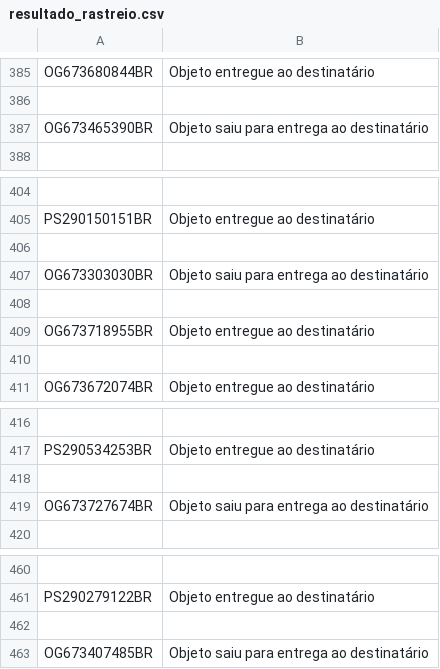
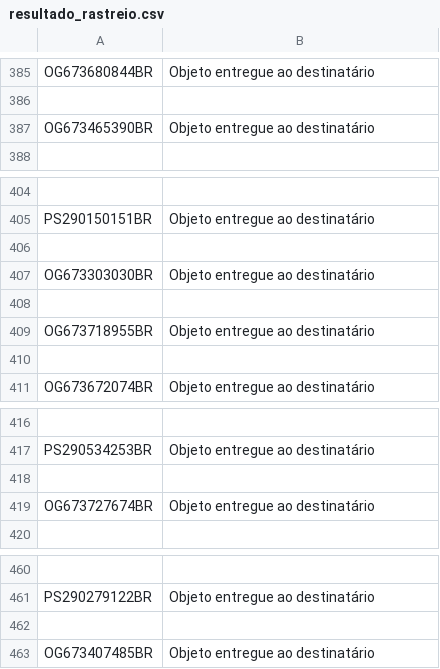
Before and after one commit to pedromontezuma/Rastreio_Correio, a CSV file: correio/resultado_rastreio.csv, drawn as a sheet; only a part is shown, gaps mark what is left out; the diff covers the shown part only.

```diff
--- a/correio/resultado_rastreio.csv
+++ b/correio/resultado_rastreio.csv
@@ -386,3 +386,3 @@ OG673680844BR,Objeto entregue ao destinatário
 
-OG673465390BR,Objeto saiu para entrega ao destinatário
+OG673465390BR,Objeto entregue ao destinatário
 
@@ -406,3 +406,3 @@ PS290150151BR,Objeto entregue ao destinatário
 
-OG673303030BR,Objeto saiu para entrega ao destinatário
+OG673303030BR,Objeto entregue ao destinatário
 
@@ -418,3 +418,3 @@ PS290534253BR,Objeto entregue ao destinatário
 
-OG673727674BR,Objeto saiu para entrega ao destinatário
+OG673727674BR,Objeto entregue ao destinatário
 
@@ -462,2 +462,2 @@ PS290279122BR,Objeto entregue ao destinatário
 
-OG673407485BR,Objeto saiu para entrega ao destinatário
+OG673407485BR,Objeto entregue ao destinatário
```
Also changed, not shown: 11 edited cells elsewhere in this file, 52 other files.
